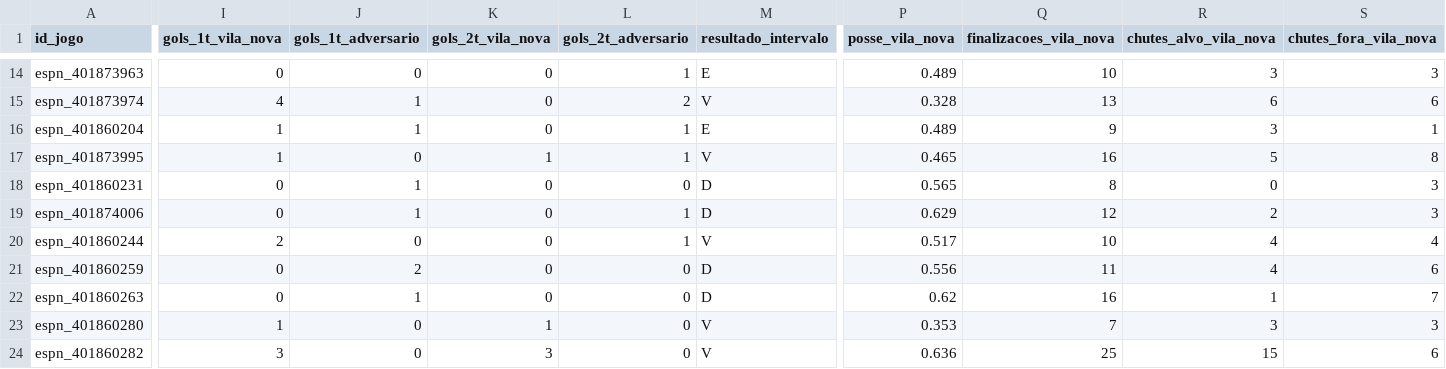
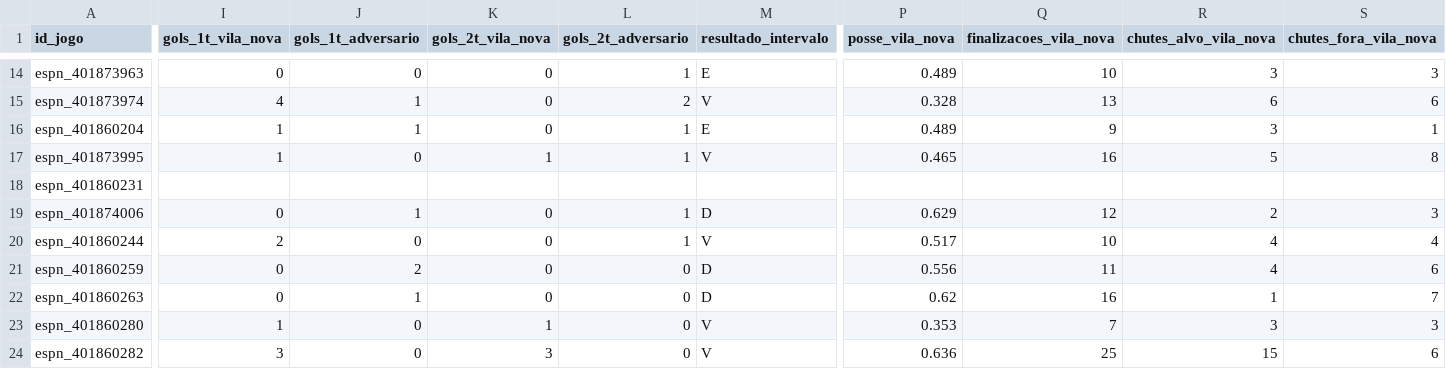
Before and after one commit to brennernepo/analise-vila-nova, a CSV file: vila_nova_serie_b_2026_todos_jogos.csv, drawn as a sheet; only a part is shown, gaps mark what is left out; the diff covers the shown part only; the diff names each change by its address in the sheet, - before the commit and + after, or states it on an @@ line.

```diff
--- a/vila_nova_serie_b_2026_todos_jogos.csv
+++ b/vila_nova_serie_b_2026_todos_jogos.csv
-I18 (gols_1t_vila_nova): 0
+I18 (gols_1t_vila_nova): (empty)
-J18 (gols_1t_adversario): 1
+J18 (gols_1t_adversario): (empty)
-K18 (gols_2t_vila_nova): 0
+K18 (gols_2t_vila_nova): (empty)
-L18 (gols_2t_adversario): 0
+L18 (gols_2t_adversario): (empty)
-M18 (resultado_intervalo): D
+M18 (resultado_intervalo): (empty)
-P18 (posse_vila_nova): 0.565
+P18 (posse_vila_nova): (empty)
-Q18 (finalizacoes_vila_nova): 8
+Q18 (finalizacoes_vila_nova): (empty)
-R18 (chutes_alvo_vila_nova): 0
+R18 (chutes_alvo_vila_nova): (empty)
-S18 (chutes_fora_vila_nova): 3
+S18 (chutes_fora_vila_nova): (empty)
```
Also changed, not shown: 24 edited cells elsewhere in this file, 1 other file.
